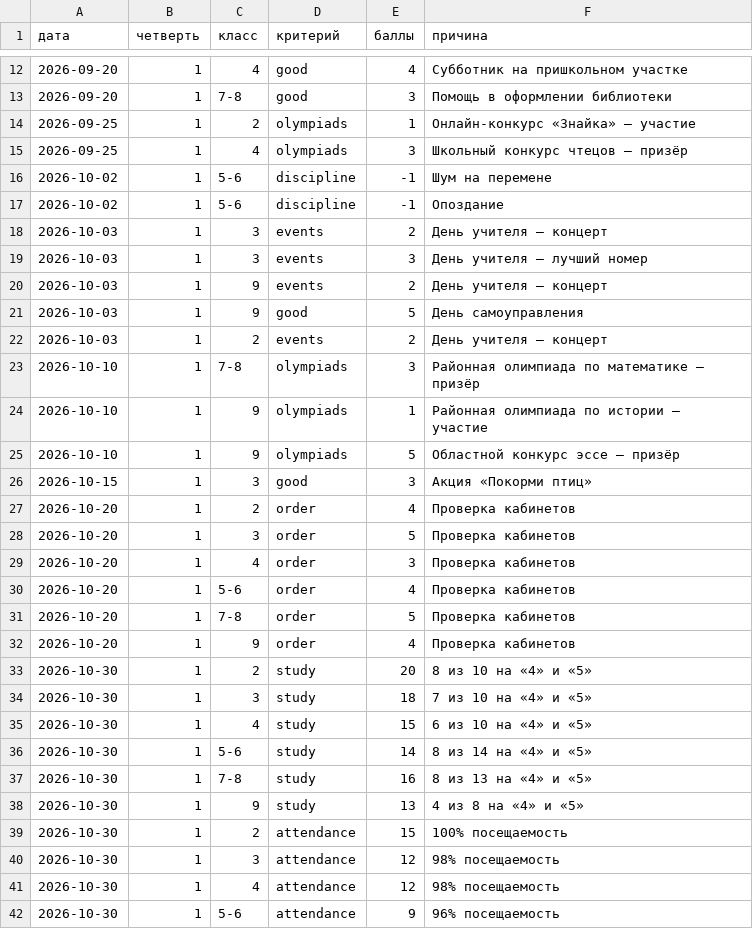
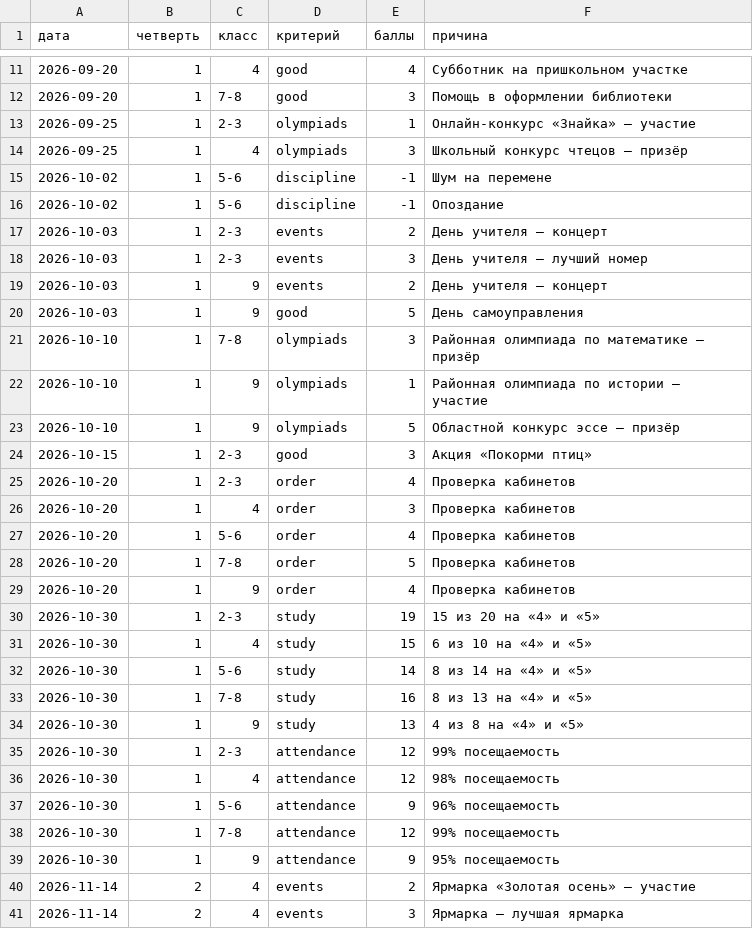
Before and after one commit to kineroi/klass-goda, a CSV file: data/demo.csv, drawn as a sheet; only a part is shown, gaps mark what is left out; the shorter side is filled out with more unchanged rows; the diff covers the shown part only.

```diff
--- a/data/demo.csv
+++ b/data/demo.csv
@@ -13,3 +12,3 @@
 2026-09-20,1,7-8,good,3,Помощь в оформлении библиотеки
-2026-09-25,1,2,olympiads,1,Онлайн-конкурс «Знайка» — участие
+2026-09-25,1,2-3,olympiads,1,Онлайн-конкурс «Знайка» — участие
 2026-09-25,1,4,olympiads,3,Школьный конкурс чтецов — призёр
@@ -17,7 +16,6 @@
 2026-10-02,1,5-6,discipline,-1,Опоздание
-2026-10-03,1,3,events,2,День учителя — концерт
-2026-10-03,1,3,events,3,День учителя — лучший номер
+2026-10-03,1,2-3,events,2,День учителя — концерт
+2026-10-03,1,2-3,events,3,День учителя — лучший номер
 2026-10-03,1,9,events,2,День учителя — концерт
 2026-10-03,1,9,good,5,День самоуправления
-2026-10-03,1,2,events,2,День учителя — концерт
 2026-10-10,1,7-8,olympiads,3,Районная олимпиада по математике — призёр
@@ -25,5 +23,4 @@
 2026-10-10,1,9,olympiads,5,Областной конкурс эссе — призёр
-2026-10-15,1,3,good,3,Акция «Покорми птиц»
-2026-10-20,1,2,order,4,Проверка кабинетов
-2026-10-20,1,3,order,5,Проверка кабинетов
+2026-10-15,1,2-3,good,3,Акция «Покорми птиц»
+2026-10-20,1,2-3,order,4,Проверка кабинетов
 2026-10-20,1,4,order,3,Проверка кабинетов
@@ -32,4 +29,3 @@
 2026-10-20,1,9,order,4,Проверка кабинетов
-2026-10-30,1,2,study,20,"8 из 10 на «4» и «5»"
-2026-10-30,1,3,study,18,"7 из 10 на «4» и «5»"
+2026-10-30,1,2-3,study,19,"15 из 20 на «4» и «5»"
 2026-10-30,1,4,study,15,"6 из 10 на «4» и «5»"
@@ -38,4 +34,3 @@
 2026-10-30,1,9,study,13,"4 из 8 на «4» и «5»"
-2026-10-30,1,2,attendance,15,100% посещаемость
-2026-10-30,1,3,attendance,12,98% посещаемость
+2026-10-30,1,2-3,attendance,12,99% посещаемость
 2026-10-30,1,4,attendance,12,98% посещаемость
```
Also changed, not shown: 1 removed row and 3 edited cells elsewhere in this file, 4 other files.
